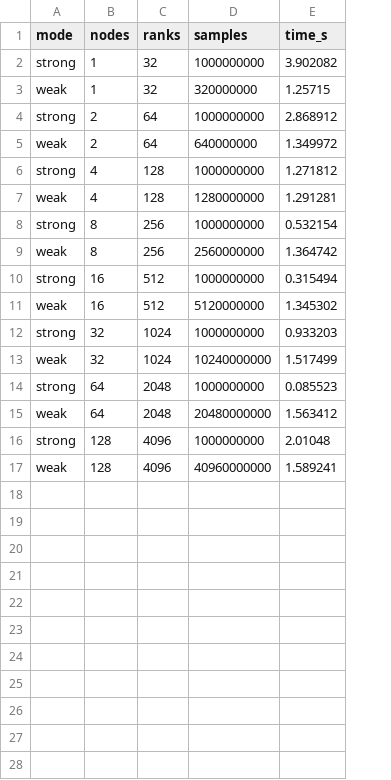
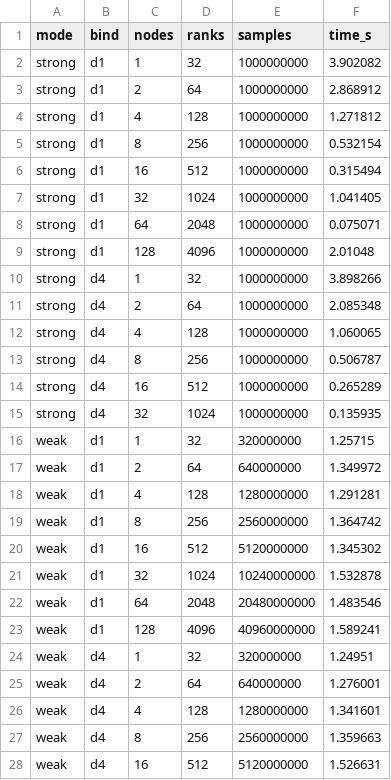
Before and after one commit to zhenghh04/csci394-spring26, a CSV file: 04_benchmarks/assignments/answers/results.csv, drawn as a sheet; only a part is shown; removed rows and columns are numbered as before the commit, all else as after; the diff covers the shown part only; the diff names each change by its address in the sheet, - before the commit and + after, or states it on an @@ line.

Commit message:
updated new results

```diff
--- a/04_benchmarks/assignments/answers/results.csv
+++ b/04_benchmarks/assignments/answers/results.csv
+column B (bind), row 2: d1; rows 16-23: all d1
@@ row 4 moved to row 3: strong @@
@@ row 6 moved to row 4: strong @@
@@ row 8 moved to row 5: strong @@
@@ row 10 moved to row 6: strong @@
+row 7: strong | d1 | 32 | 1024 | 1000000000 | 1.041405
+row 8: strong | d1 | 64 | 2048 | 1000000000 | 0.075071
@@ row 16 moved to row 9: strong @@
+row 10: strong | d4 | 1 | 32 | 1000000000 | 3.898266
+row 11: strong | d4 | 2 | 64 | 1000000000 | 2.085348
+row 12: strong | d4 | 4 | 128 | 1000000000 | 1.060065
+row 13: strong | d4 | 8 | 256 | 1000000000 | 0.506787
+row 14: strong | d4 | 16 | 512 | 1000000000 | 0.265289
+row 15: strong | d4 | 32 | 1024 | 1000000000 | 0.135935
-row 12: strong | 32 | 1024 | 1000000000 | 0.933203
-F21 (time_s): 1.517499
+F21 (time_s): 1.532878
-row 14: strong | 64 | 2048 | 1000000000 | 0.085523
-F22 (time_s): 1.563412
+F22 (time_s): 1.483546
+row 24: weak | d4 | 1 | 32 | 320000000 | 1.24951
+row 25: weak | d4 | 2 | 64 | 640000000 | 1.276001
+row 26: weak | d4 | 4 | 128 | 1280000000 | 1.341601
+row 27: weak | d4 | 8 | 256 | 2560000000 | 1.359663
+row 28: weak | d4 | 16 | 512 | 5120000000 | 1.526631
```
Also changed, not shown: 1 added row elsewhere in this file, 4 other files.
